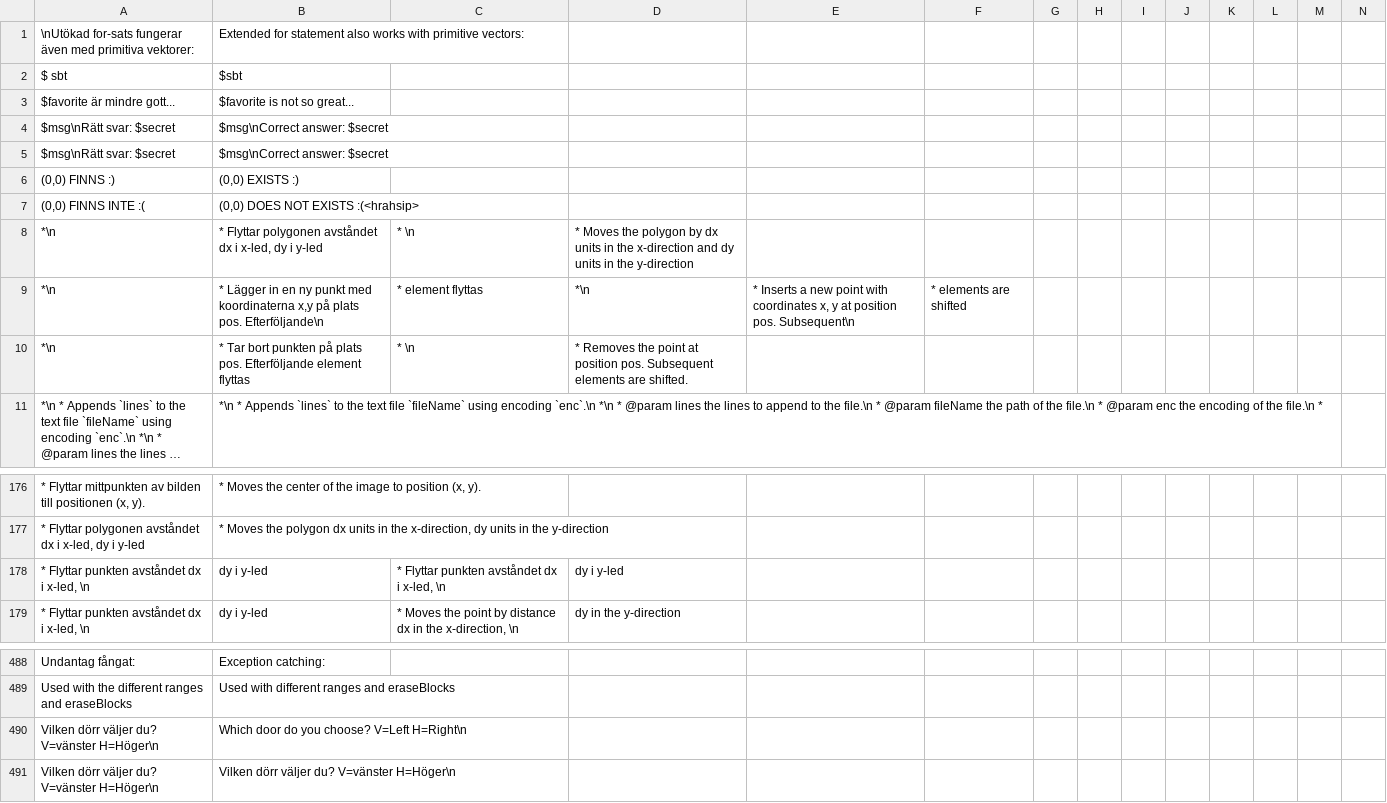
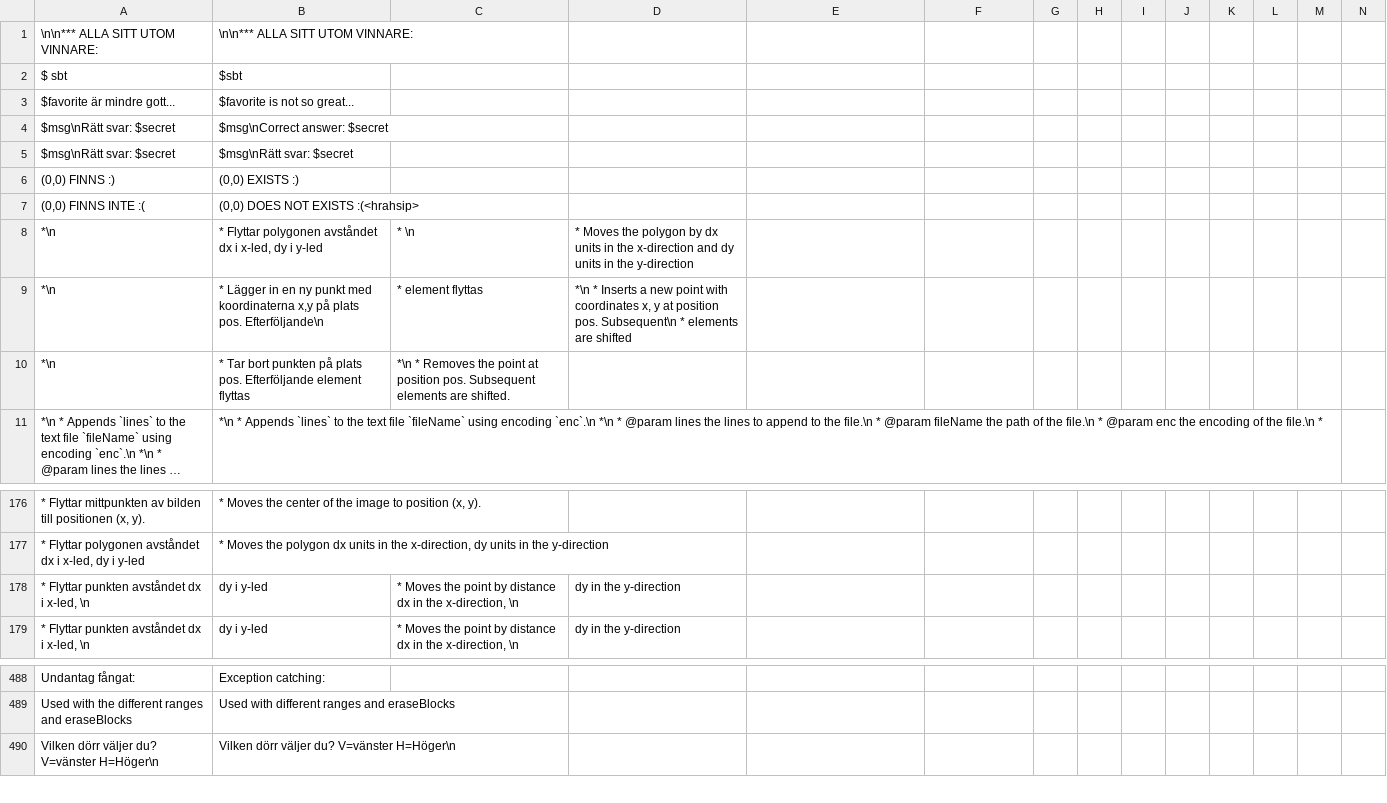
Before and after one commit to lunduniversity/introprog, a TSV file: autotranslate/translate-code-cache.tsv, drawn as a sheet; only a part is shown, gaps mark what is left out; long unchanged cells end in …; removed rows and columns are numbered as before the commit, all else as after; rows hold the shown columns only; the diff names each change by its address in the sheet, - before the commit and + after, or states it on an @@ line.

Commit message:
autotranslate: retry-fallbacks pass — recover ~108 dense-slide units to English, prune ~750 dead fallbacks (qwen2.5:7b)

```diff
--- a/autotranslate/translate-code-cache.tsv
+++ b/autotranslate/translate-code-cache.tsv
-row 1: \nUtökad for-sats fungerar även med primitiva vektorer: | Extended for statement also works with primitive vectors:
+row 1: \n\n*** ALLA SITT UTOM VINNARE: | \n\n*** ALLA SITT UTOM VINNARE:
-B5: $msg\nCorrect answer: $secret
+B5: $msg\nRätt svar: $secret
-D9: *\n
+D9: *\n * Inserts a new point with coordinates x, y at position pos. Subsequent\n * elements are shifted
-E9: * Inserts a new point with coordinates x, y at position pos. Subsequent\n
+E9: (empty)
-F9: * elements are shifted
+F9: (empty)
-C10: * \n
+C10: *\n * Removes the point at position pos. Subsequent elements are shifted.
-D10: * Removes the point at position pos. Subsequent elements are shifted.
+D10: (empty)
-C178: * Flyttar punkten avståndet dx i x-led, \n
+C178: * Moves the point by distance dx in the x-direction, \n
-D178: dy i y-led
+D178: dy in the y-direction
-row 490: Vilken dörr väljer du? V=vänster H=Höger\n | Which door do you choose? V=Left H=Right\n
```
